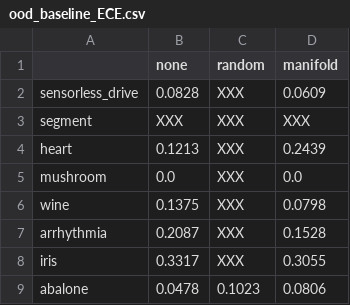
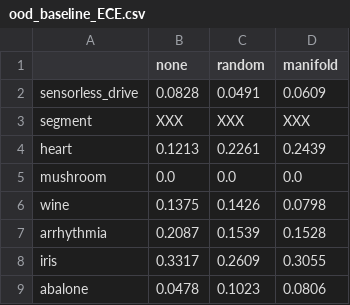
Before and after one commit to jjgarciac/ANN-Calibration, a CSV file: results/ood_baseline_ECE.csv, drawn as a sheet.

```diff
--- a/results/ood_baseline_ECE.csv
+++ b/results/ood_baseline_ECE.csv
@@ -1,9 +1,9 @@
 ,none,random,manifold
-sensorless_drive,0.0828,XXX,0.0609
+sensorless_drive,0.0828,0.0491,0.0609
 segment,XXX,XXX,XXX
-heart,0.1213,XXX,0.2439
-mushroom,0.0,XXX,0.0
-wine,0.1375,XXX,0.0798
-arrhythmia,0.2087,XXX,0.1528
-iris,0.3317,XXX,0.3055
+heart,0.1213,0.2261,0.2439
+mushroom,0.0,0.0,0.0
+wine,0.1375,0.1426,0.0798
+arrhythmia,0.2087,0.1539,0.1528
+iris,0.3317,0.2609,0.3055
 abalone,0.0478,0.1023,0.0806
```
Also changed, not shown: results/ood_baseline_ACC.csv, results/ood_baseline_AUC.csv, 9 other files.
